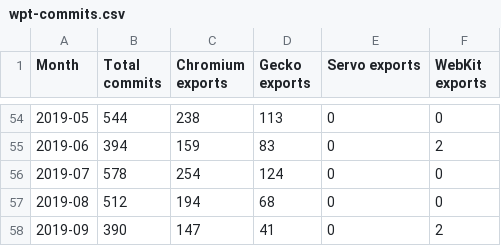
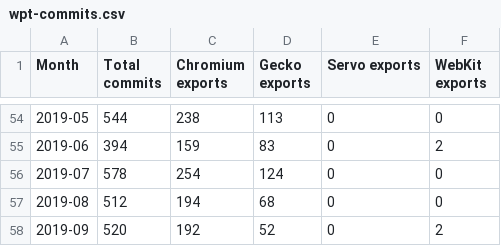
Before and after one commit to Ecosystem-Infra/ecosystem-infra-stats, a CSV file: wpt-commits.csv, drawn as a sheet; only a part is shown, gaps mark what is left out.

```diff
--- a/wpt-commits.csv
+++ b/wpt-commits.csv
@@ -57,2 +57,2 @@ Month,Total commits,Chromium exports,Gecko exports,Servo exports,WebKit exports
 2019-08,512,194,68,0,0
-2019-09,390,147,41,0,2
+2019-09,520,192,52,0,2
```
Also changed, not shown: export-latency-stats.csv, import-latency-stats.csv, 14 other files.
